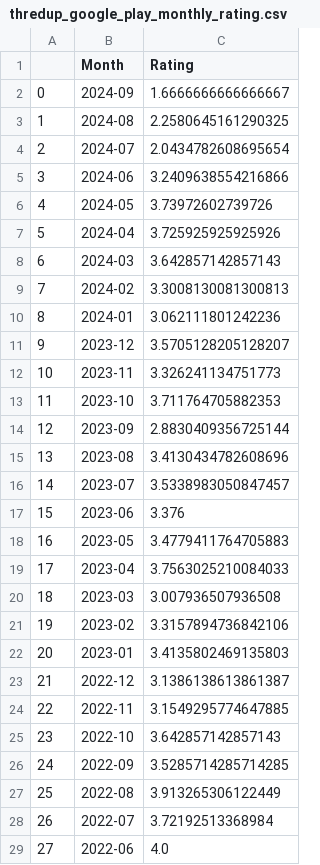
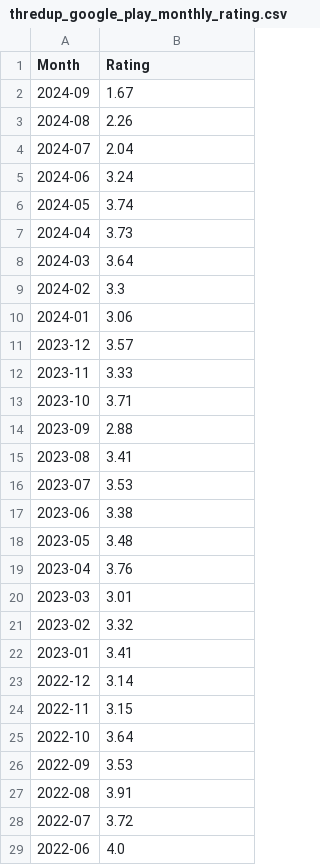
Before and after one commit to lighteko/EST205, a CSV file: res/analysis/thredup_google_play_monthly_rating.csv, drawn as a sheet; only a part is shown; removed rows and columns are numbered as before the commit, all else as after; the diff covers the shown part only; the diff names each change by its address in the sheet, - before the commit and + after, or states it on an @@ line.

```diff
--- a/res/analysis/thredup_google_play_monthly_rating.csv
+++ b/res/analysis/thredup_google_play_monthly_rating.csv
-column A, rows 2-29: 0 | 1 | 2 | 3 | 4 | 5 | 6 | 7 | 8 | 9 | 10 | 11 | 12 | 13 | 14 | 15 | 16 | 17 | 18 | 19 | 20 | 21 | 22 | 23 | 24 | 25 | 26 | 27
-B2 (Rating): 1.6666666666666667
+B2 (Rating): 1.67
-B3 (Rating): 2.2580645161290325
+B3 (Rating): 2.26
-B4 (Rating): 2.0434782608695654
+B4 (Rating): 2.04
-B5 (Rating): 3.2409638554216866
+B5 (Rating): 3.24
-B6 (Rating): 3.73972602739726
+B6 (Rating): 3.74
-B7 (Rating): 3.725925925925926
+B7 (Rating): 3.73
-B8 (Rating): 3.642857142857143
+B8 (Rating): 3.64
-B9 (Rating): 3.3008130081300813
+B9 (Rating): 3.3
-B10 (Rating): 3.062111801242236
+B10 (Rating): 3.06
-B11 (Rating): 3.5705128205128207
+B11 (Rating): 3.57
-B12 (Rating): 3.326241134751773
+B12 (Rating): 3.33
-B13 (Rating): 3.711764705882353
+B13 (Rating): 3.71
-B14 (Rating): 2.8830409356725144
+B14 (Rating): 2.88
-B15 (Rating): 3.4130434782608696
+B15 (Rating): 3.41
-B16 (Rating): 3.5338983050847457
+B16 (Rating): 3.53
-B17 (Rating): 3.376
+B17 (Rating): 3.38
-B18 (Rating): 3.4779411764705883
+B18 (Rating): 3.48
-B19 (Rating): 3.7563025210084033
+B19 (Rating): 3.76
-B20 (Rating): 3.007936507936508
+B20 (Rating): 3.01
-B21 (Rating): 3.3157894736842106
+B21 (Rating): 3.32
-B22 (Rating): 3.4135802469135803
+B22 (Rating): 3.41
-B23 (Rating): 3.1386138613861387
+B23 (Rating): 3.14
-B24 (Rating): 3.1549295774647885
+B24 (Rating): 3.15
-B25 (Rating): 3.642857142857143
+B25 (Rating): 3.64
-B26 (Rating): 3.5285714285714285
+B26 (Rating): 3.53
-B27 (Rating): 3.913265306122449
+B27 (Rating): 3.91
-B28 (Rating): 3.72192513368984
+B28 (Rating): 3.72
```
Also changed, not shown: 103 edited cells elsewhere in this file, res/analysis/craigslist_google_play_monthly_rating.csv, res/analysis/ebay_google_play_version_rating.csv, 11 other files.
